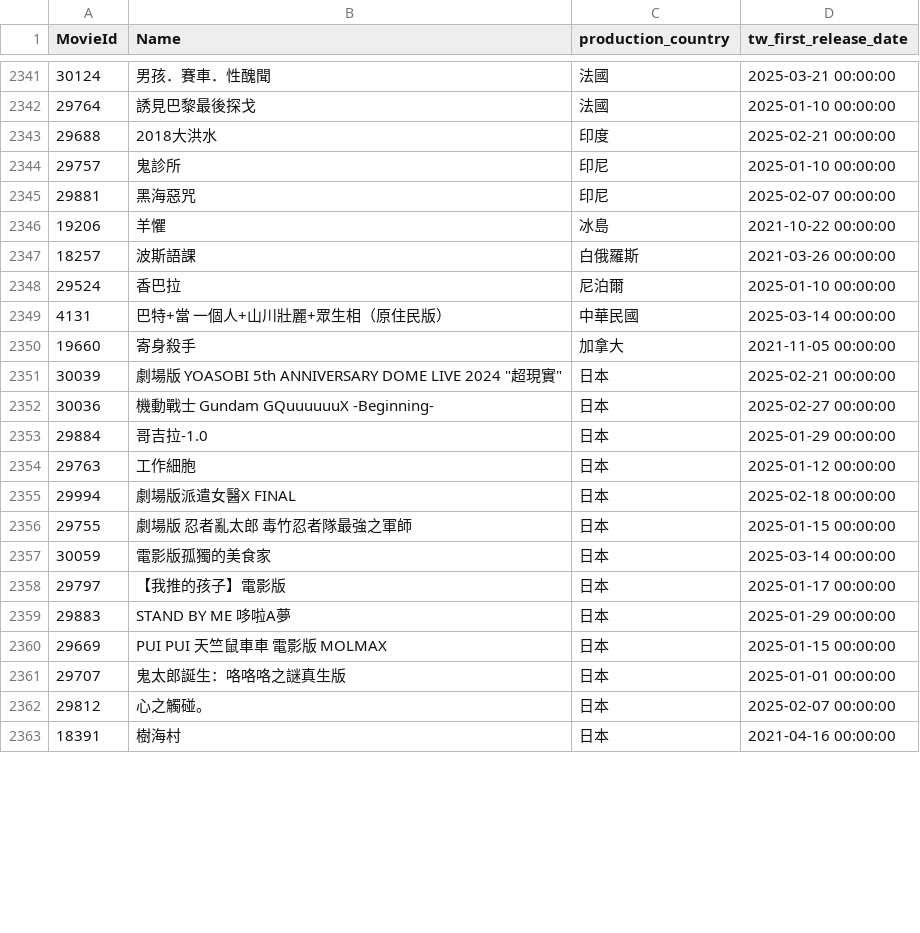
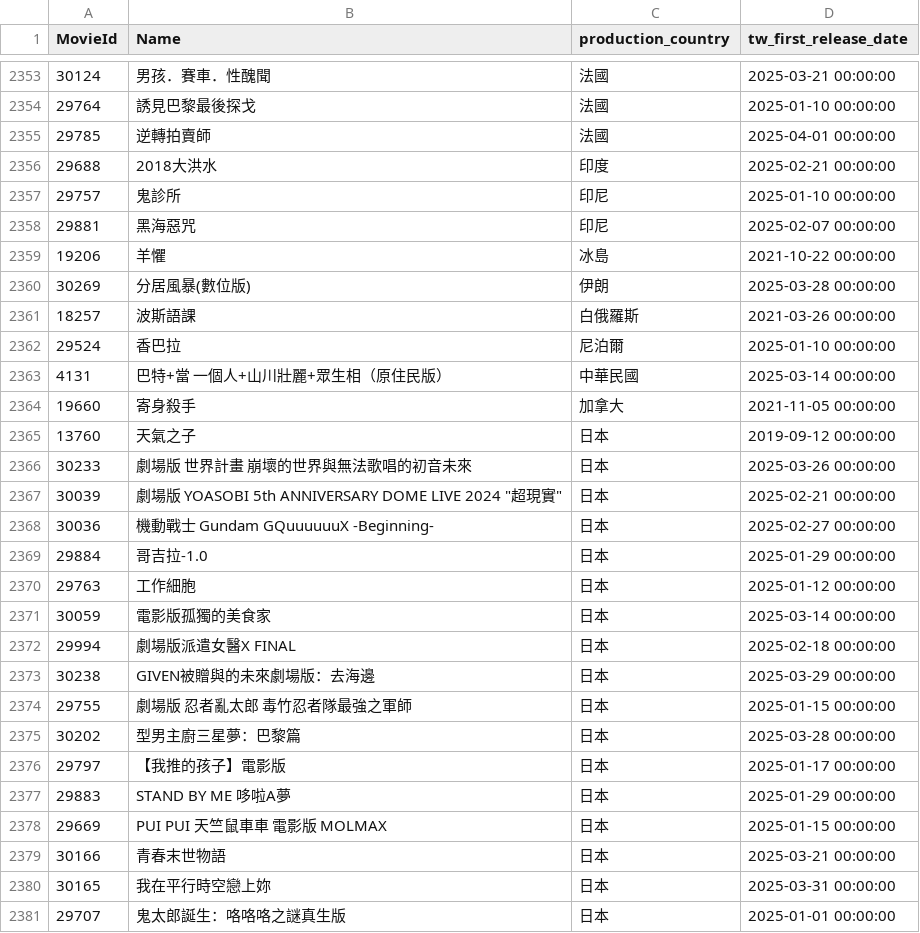
Before and after one commit to Astor77/TIR104_g2_new, a CSV file: A1_temp_data/tw/TWMovie_details.csv, drawn as a sheet; only a part is shown, gaps mark what is left out; the shorter side is filled out with more unchanged rows; the diff covers the shown part only.

```diff
--- a/A1_temp_data/tw/TWMovie_details.csv
+++ b/A1_temp_data/tw/TWMovie_details.csv
@@ -2342,2 +2354,3 @@
 29764,誘見巴黎最後探戈,法國,2025-01-10 00:00:00
+29785,逆轉拍賣師,法國,2025-04-01 00:00:00
 29688,2018大洪水,印度,2025-02-21 00:00:00
@@ -2346,2 +2359,3 @@
 19206,羊懼,冰島,2021-10-22 00:00:00
+30269,分居風暴(數位版),伊朗,2025-03-28 00:00:00
 18257,波斯語課,白俄羅斯,2021-03-26 00:00:00
@@ -2350,2 +2364,4 @@
 19660,寄身殺手,加拿大,2021-11-05 00:00:00
+13760,天氣之子,日本,2019-09-12 00:00:00
+30233,劇場版 世界計畫 崩壞的世界與無法歌唱的初音未來,日本,2025-03-26 00:00:00
 30039,"劇場版 YOASOBI 5th ANNIVERSARY DOME LIVE 2024 ""超現實""",日本,2025-02-21 00:00:00
@@ -2354,5 +2370,7 @@
 29763,工作細胞,日本,2025-01-12 00:00:00
+30059,電影版孤獨的美食家,日本,2025-03-14 00:00:00
 29994,劇場版派遣女醫X FINAL,日本,2025-02-18 00:00:00
+30238,GIVEN被贈與的未來劇場版：去海邊,日本,2025-03-29 00:00:00
 29755,劇場版 忍者亂太郎 毒竹忍者隊最強之軍師,日本,2025-01-15 00:00:00
-30059,電影版孤獨的美食家,日本,2025-03-14 00:00:00
+30202,型男主廚三星夢：巴黎篇,日本,2025-03-28 00:00:00
 29797,【我推的孩子】電影版,日本,2025-01-17 00:00:00
@@ -2360,2 +2378,4 @@
 29669,PUI PUI 天竺鼠車車 電影版 MOLMAX ,日本,2025-01-15 00:00:00
+30166,青春末世物語,日本,2025-03-21 00:00:00
+30165,我在平行時空戀上妳,日本,2025-03-31 00:00:00
 29707,鬼太郎誕生：咯咯咯之謎真生版,日本,2025-01-01 00:00:00
```
Also changed, not shown: 27 added rows, 2 removed rows, 9 moved rows and 5 edited cells elsewhere in this file, A1_temp_data/tw/TWMovie_annual_df3.csv, A1_temp_data/tw/tmdb_casts_top5.csv, 9 other files.
